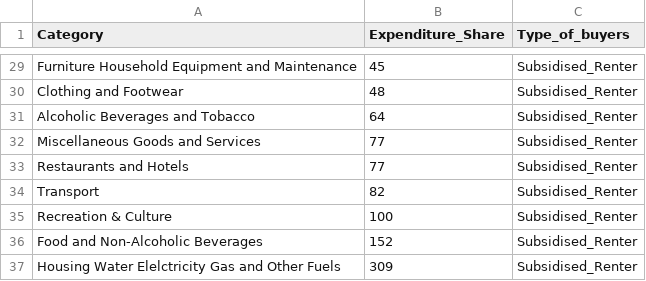
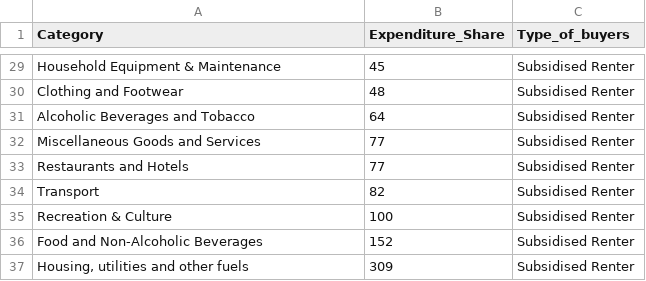
Before and after one commit to EmilyCharalambous/EmilyCharalambous.github.io, a CSV file: Renters vs owner occupiers(1).csv, drawn as a sheet; only a part is shown, gaps mark what is left out; the diff covers the shown part only; the diff names each change by its address in the sheet, - before the commit and + after, or states it on an @@ line.

```diff
--- a/Renters vs owner occupiers(1).csv
+++ b/Renters vs owner occupiers(1).csv
-A29 (Category): Furniture Household Equipment and Maintenance
+A29 (Category): Household Equipment & Maintenance
-C29:C37 (Type_of_buyers): Subsidised_Renter
+C29:C37 (Type_of_buyers): Subsidised Renter
-A37 (Category): Housing Water Elelctricity Gas and Other Fuels
+A37 (Category): Housing, utilities and other fuels
```
Also changed, not shown: 31 edited cells elsewhere in this file.
